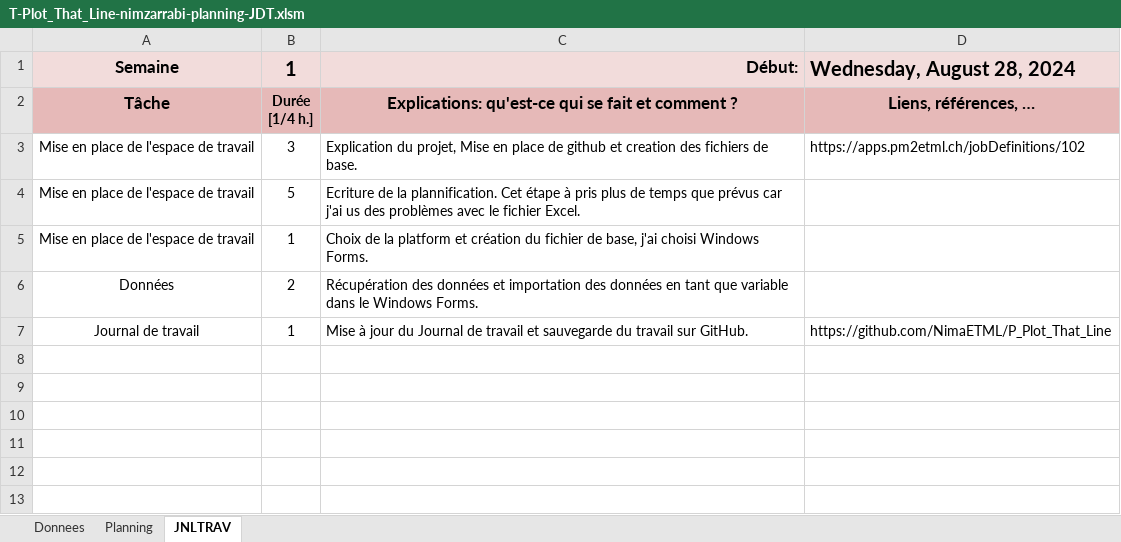
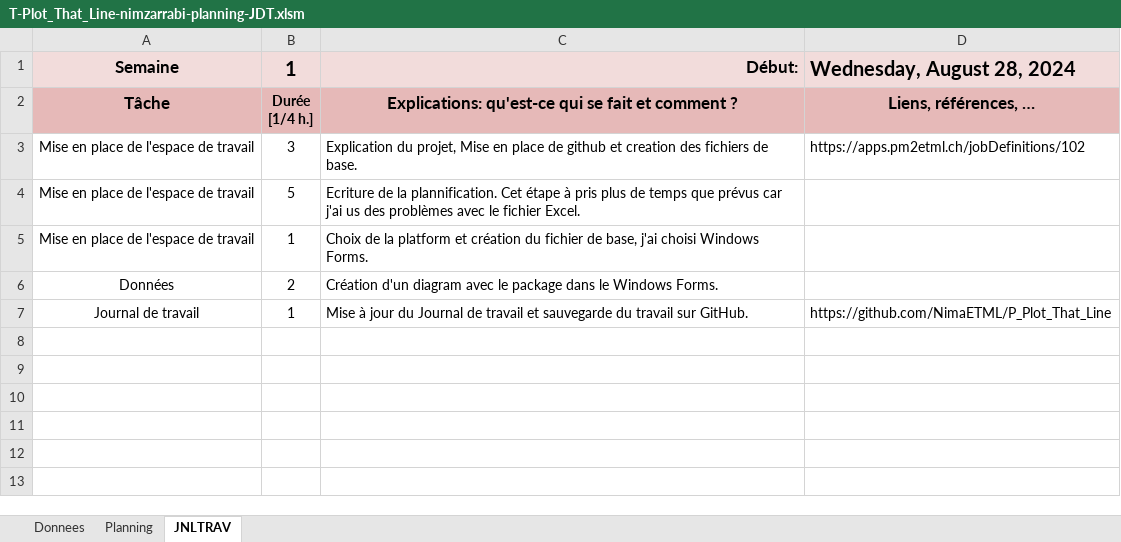
Before and after one commit to NimaETML/P_Plot_That_Line, an Excel workbook: T-Plot_That_Line-nimzarrabi-planning-JDT.xlsm, sheet JNLTRAV, drawn as a sheet; only a part is shown; values as stored, in another font and other column widths than the file's, no borders; charts and pictures not drawn; the diff names each change by its address in the sheet, - before the commit and + after, or states it on an @@ line.

Commit message:
basic diagram added to the WinForm

```diff
--- a/T-Plot_That_Line-nimzarrabi-planning-JDT.xlsm (sheet JNLTRAV)
+++ b/T-Plot_That_Line-nimzarrabi-planning-JDT.xlsm (sheet JNLTRAV)
-C6: Récupération des données et importation des données en tant que variable dans le…
+C6: Création d'un diagram avec le package dans le…
```
Also changed, not shown: charts or pictures, 39 other files.
